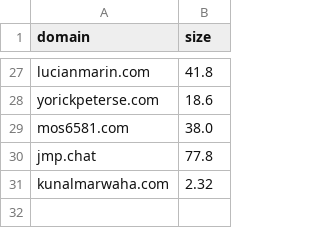
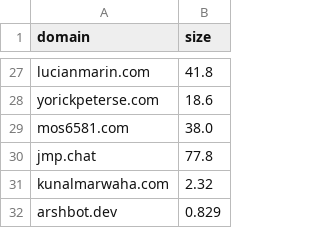
Before and after one commit to karan/nojs.club, a CSV file: _data/sites.csv, drawn as a sheet; only a part is shown, gaps mark what is left out.

```diff
--- a/_data/sites.csv
+++ b/_data/sites.csv
@@ -31 +31,2 @@ jmp.chat,77.8
 kunalmarwaha.com,2.32
+arshbot.dev,0.829
```
